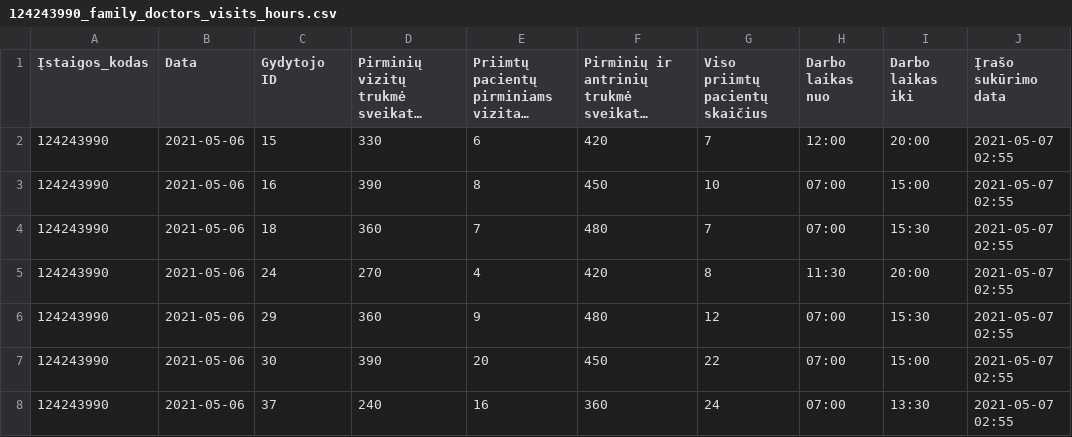
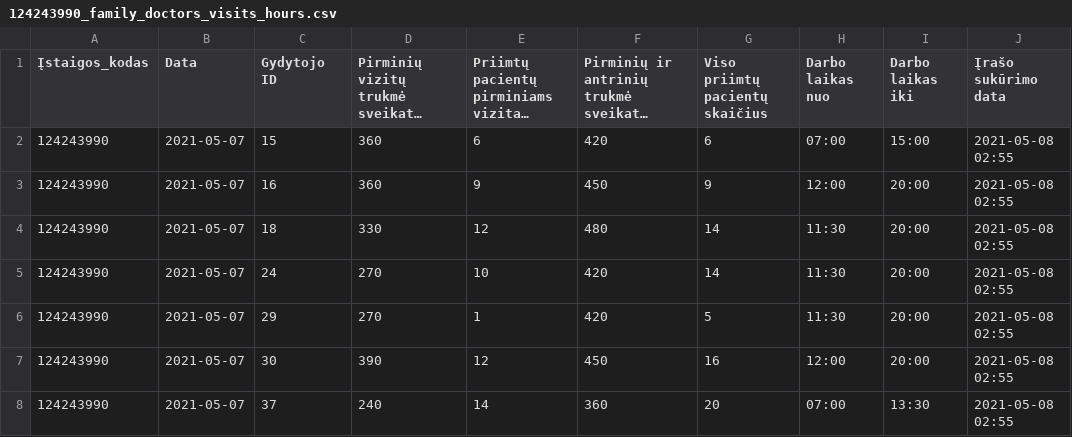
Before and after one commit to vilnius/naujininku-poliklinika, a CSV file: 124243990_family_doctors_visits_hours.csv, drawn as a sheet; only a part is shown; long unchanged cells end in …; the diff covers the shown part only; the diff names each change by its address in the sheet, - before the commit and + after, or states it on an @@ line.

```diff
--- a/124243990_family_doctors_visits_hours.csv
+++ b/124243990_family_doctors_visits_hours.csv
-B2:B8 (Data): 2021-05-06
+B2:B8 (Data): 2021-05-07
-D2: 330
+D2: 360
-G2 (Viso priimtų pacientų skaičius): 7
+G2 (Viso priimtų pacientų skaičius): 6
-H2 (Darbo laikas nuo): 12:00
+H2 (Darbo laikas nuo): 07:00
-I2 (Darbo laikas iki): 20:00
+I2 (Darbo laikas iki): 15:00
-J2:J8 (Įrašo sukūrimo data): 2021-05-07 02:55
+J2:J8 (Įrašo sukūrimo data): 2021-05-08 02:55
-D3: 390
+D3: 360
-E3: 8
+E3: 9
-G3 (Viso priimtų pacientų skaičius): 10
+G3 (Viso priimtų pacientų skaičius): 9
-H3 (Darbo laikas nuo): 07:00
+H3 (Darbo laikas nuo): 12:00
-I3 (Darbo laikas iki): 15:00
+I3 (Darbo laikas iki): 20:00
-D4: 360
+D4: 330
-E4: 7
+E4: 12
-G4 (Viso priimtų pacientų skaičius): 7
+G4 (Viso priimtų pacientų skaičius): 14
-H4 (Darbo laikas nuo): 07:00
+H4 (Darbo laikas nuo): 11:30
-I4 (Darbo laikas iki): 15:30
+I4 (Darbo laikas iki): 20:00
-E5: 4
+E5: 10
-G5 (Viso priimtų pacientų skaičius): 8
+G5 (Viso priimtų pacientų skaičius): 14
-D6: 360
+D6: 270
-E6: 9
+E6: 1
-F6: 480
+F6: 420
-G6 (Viso priimtų pacientų skaičius): 12
+G6 (Viso priimtų pacientų skaičius): 5
-H6 (Darbo laikas nuo): 07:00
+H6 (Darbo laikas nuo): 11:30
-I6 (Darbo laikas iki): 15:30
+I6 (Darbo laikas iki): 20:00
-E7: 20
+E7: 12
-G7 (Viso priimtų pacientų skaičius): 22
+G7 (Viso priimtų pacientų skaičius): 16
-H7 (Darbo laikas nuo): 07:00
+H7 (Darbo laikas nuo): 12:00
-I7 (Darbo laikas iki): 15:00
+I7 (Darbo laikas iki): 20:00
-E8: 16
+E8: 14
-G8 (Viso priimtų pacientų skaičius): 24
+G8 (Viso priimtų pacientų skaičius): 20
```
Also changed, not shown: 39 edited cells elsewhere in this file, 124243990_family_doctors_list.csv, 1 other file.
